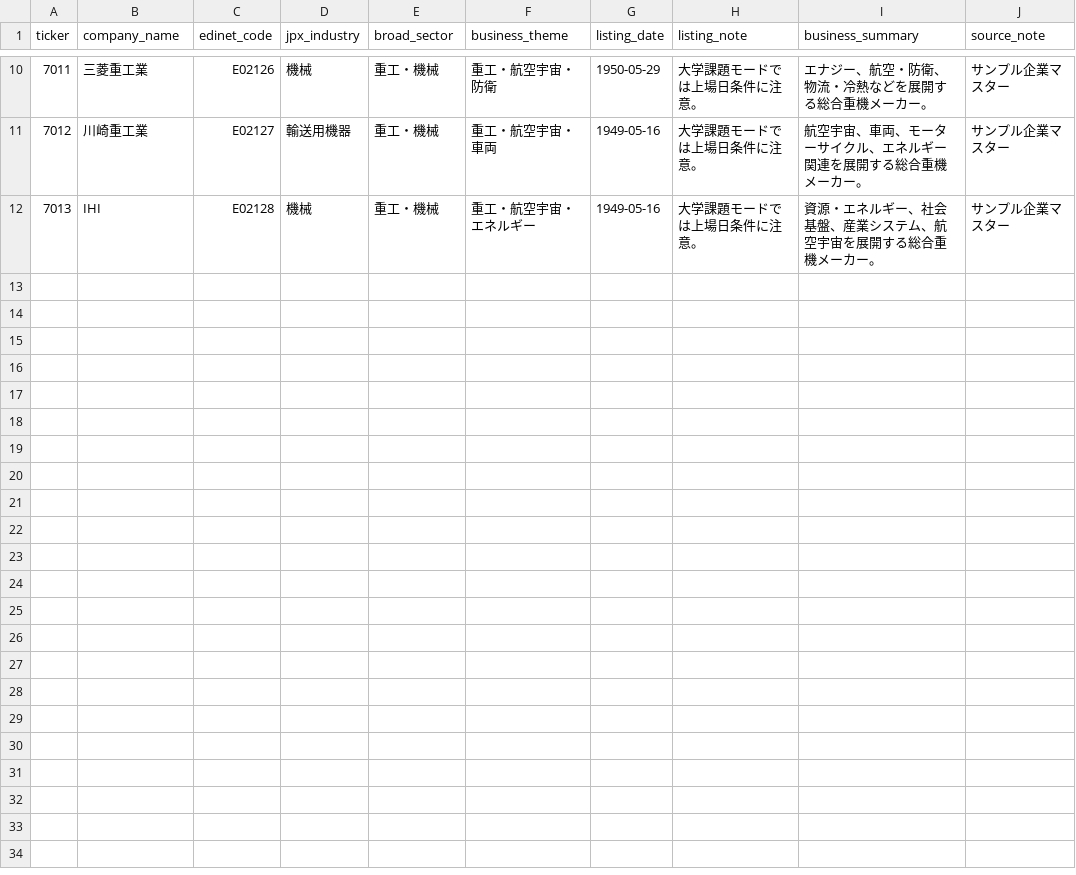
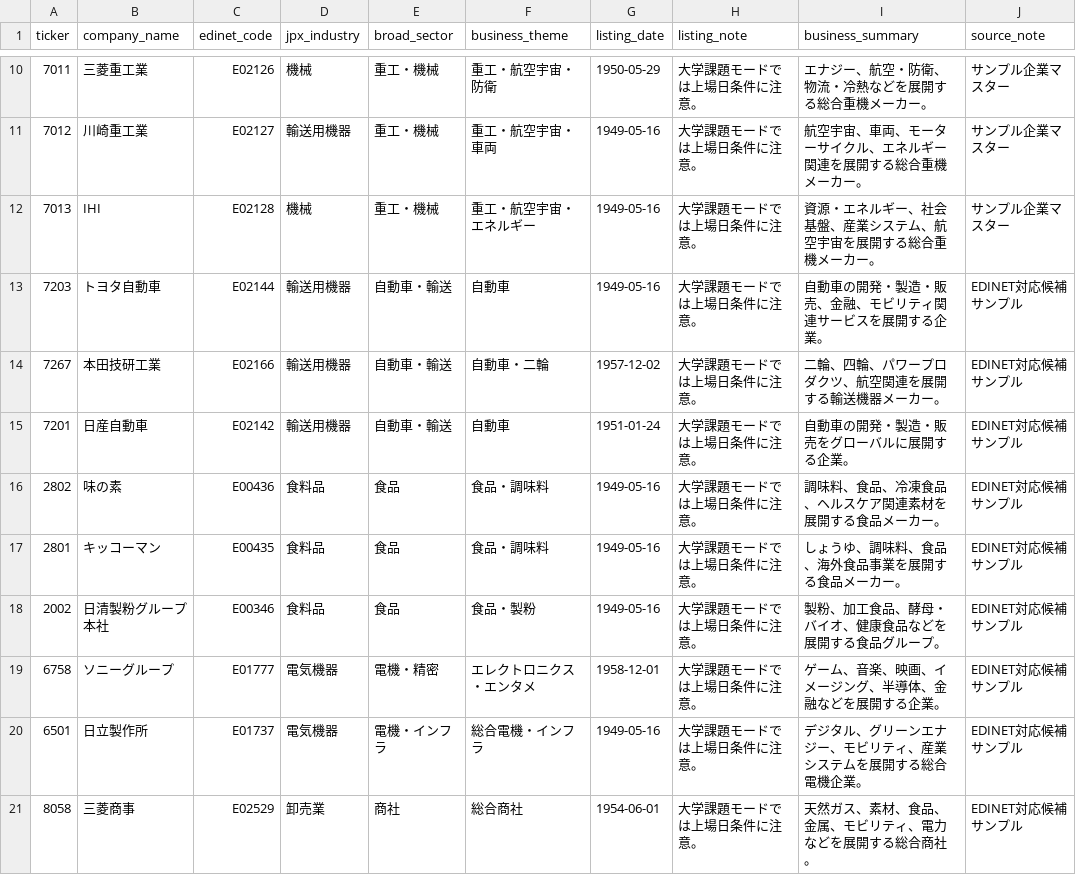
Before and after one commit to 7011yamazakyuuta-star/company-comparison-report-generator, a CSV file: data/company_master/sample_company_master.csv, drawn as a sheet; only a part is shown, gaps mark what is left out.

```diff
--- a/data/company_master/sample_company_master.csv
+++ b/data/company_master/sample_company_master.csv
@@ -12 +12,10 @@ ticker,company_name,edinet_code,jpx_industry,broad_sector,business_theme,listing
 7013,IHI,E02128,機械,重工・機械,重工・航空宇宙・エネルギー,1949-05-16,大学課題モードでは上場日条件に注意。,資源・エネルギー、社会基盤、産業システム、航空宇宙を展開する総合重機メーカー。,サンプル企業マスター
+7203,トヨタ自動車,E02144,輸送用機器,自動車・輸送,自動車,1949-05-16,大学課題モードでは上場日条件に注意。,自動車の開発・製造・販売、金融、モビリティ関連サービスを展開する企業。,EDINET対応候補サンプル
+7267,本田技研工業,E02166,輸送用機器,自動車・輸送,自動車・二輪,1957-12-02,大学課題モードでは上場日条件に注意。,二輪、四輪、パワープロダクツ、航空関連を展開する輸送機器メーカー。,EDINET対応候補サンプル
+7201,日産自動車,E02142,輸送用機器,自動車・輸送,自動車,1951-01-24,大学課題モードでは上場日条件に注意。,自動車の開発・製造・販売をグローバルに展開する企業。,EDINET対応候補サンプル
+2802,味の素,E00436,食料品,食品,食品・調味料,1949-05-16,大学課題モードでは上場日条件に注意。,調味料、食品、冷凍食品、ヘルスケア関連素材を展開する食品メーカー。,EDINET対応候補サンプル
+2801,キッコーマン,E00435,食料品,食品,食品・調味料,1949-05-16,大学課題モードでは上場日条件に注意。,しょうゆ、調味料、食品、海外食品事業を展開する食品メーカー。,EDINET対応候補サンプル
+2002,日清製粉グループ本社,E00346,食料品,食品,食品・製粉,1949-05-16,大学課題モードでは上場日条件に注意。,製粉、加工食品、酵母・バイオ、健康食品などを展開する食品グループ。,EDINET対応候補サンプル
+6758,ソニーグループ,E01777,電気機器,電機・精密,エレクトロニクス・エンタメ,1958-12-01,大学課題モードでは上場日条件に注意。,ゲーム、音楽、映画、イメージング、半導体、金融などを展開する企業。,EDINET対応候補サンプル
+6501,日立製作所,E01737,電気機器,電機・インフラ,総合電機・インフラ,1949-05-16,大学課題モードでは上場日条件に注意。,デジタル、グリーンエナジー、モビリティ、産業システムを展開する総合電機企業。,EDINET対応候補サンプル
+8058,三菱商事,E02529,卸売業,商社,総合商社,1954-06-01,大学課題モードでは上場日条件に注意。,天然ガス、素材、食品、金属、モビリティ、電力などを展開する総合商社。,EDINET対応候補サンプル
```
Also changed, not shown: data/manual_kpis/sample_manual_kpis.csv, data/sample_financials/sample_financials.csv, 3 other files.
